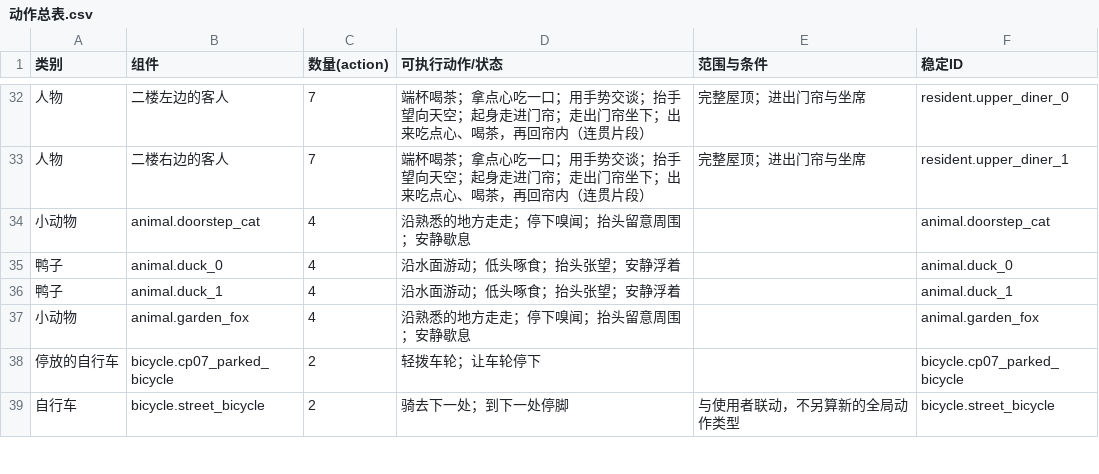
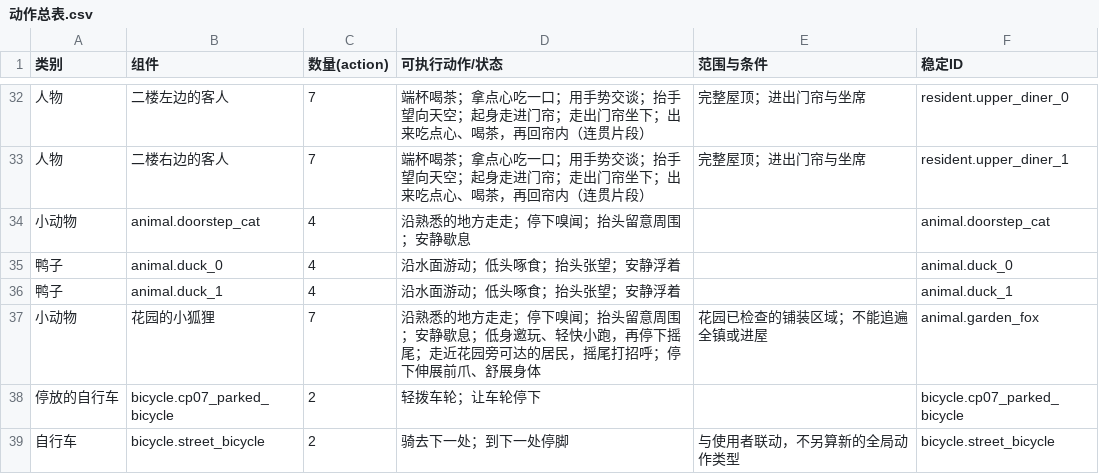
Before and after one commit to ashstarry/echoing-green, a CSV file: assets/动作总表.csv, drawn as a sheet; only a part is shown, gaps mark what is left out; removed rows and columns are numbered as before the commit, all else as after; the diff names each change by its address in the sheet, - before the commit and + after, or states it on an @@ line.

```diff
--- a/assets/动作总表.csv
+++ b/assets/动作总表.csv
-row 37: 小动物 | animal.garden_fox | 4 | 沿熟悉的地方走走；停下嗅闻；抬头留意周围；安静歇息 |  | animal.garden_fox
+row 37: 小动物 | 花园的小狐狸 | 7 | 沿熟悉的地方走走；停下嗅闻；抬头留意周围；安静歇息；低身邀玩、轻快小跑，再停下摇尾；走近花园旁可达的居民，摇尾打招呼；停下伸展前爪、舒展身体 | 花园已检查的铺装区域；不能追遍全镇或进屋 | animal.garden_fox
```
Also changed, not shown: 48 other files.
